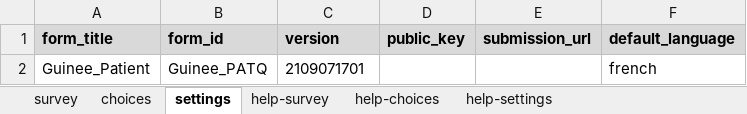
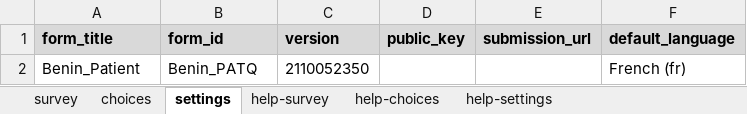
Before and after one commit to deansayre/hfs_data_collection, an Excel workbook: exitinterview.xlsx, sheet settings, drawn as a sheet; values as stored, in another font and other column widths than the file's, no borders; removed rows and columns are numbered as before the commit, all else as after; the diff names each change by its address in the sheet, - before the commit and + after, or states it on an @@ line.

Commit message:
adding french translations and re-adding benin-specific

```diff
--- a/exitinterview.xlsx (sheet settings)
+++ b/exitinterview.xlsx (sheet settings)
-row 2: Guinee_Patient | Guinee_PATQ | 2109071701 |  |  | french
+row 2: Benin_Patient | Benin_PATQ | 2110052350 |  |  | French (fr)
```
Also changed, not shown: sheet survey, sheet choices.
